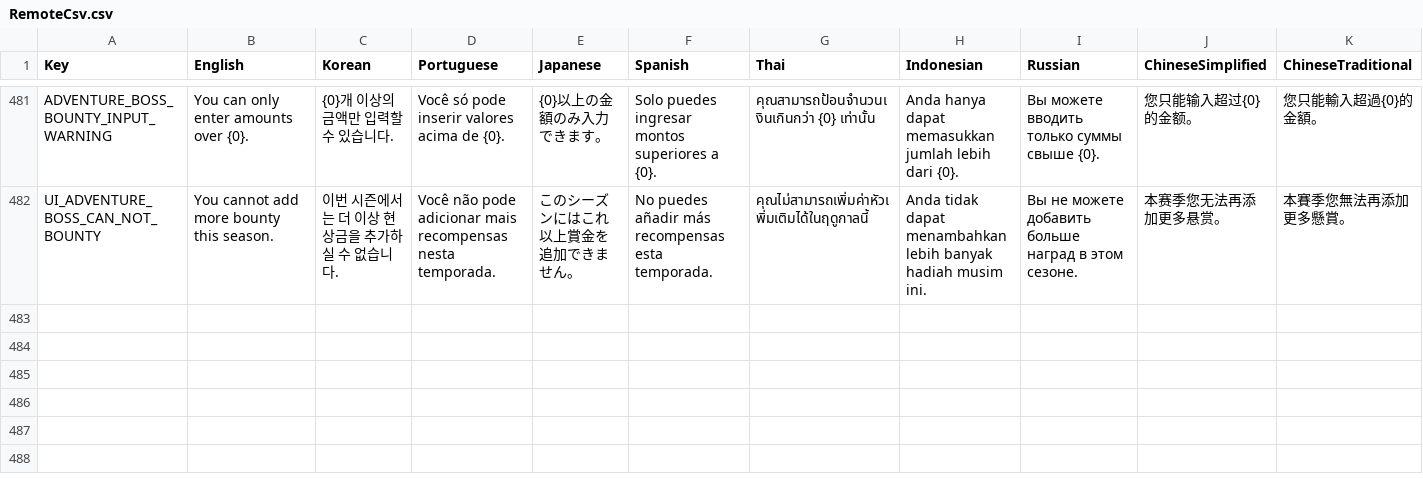
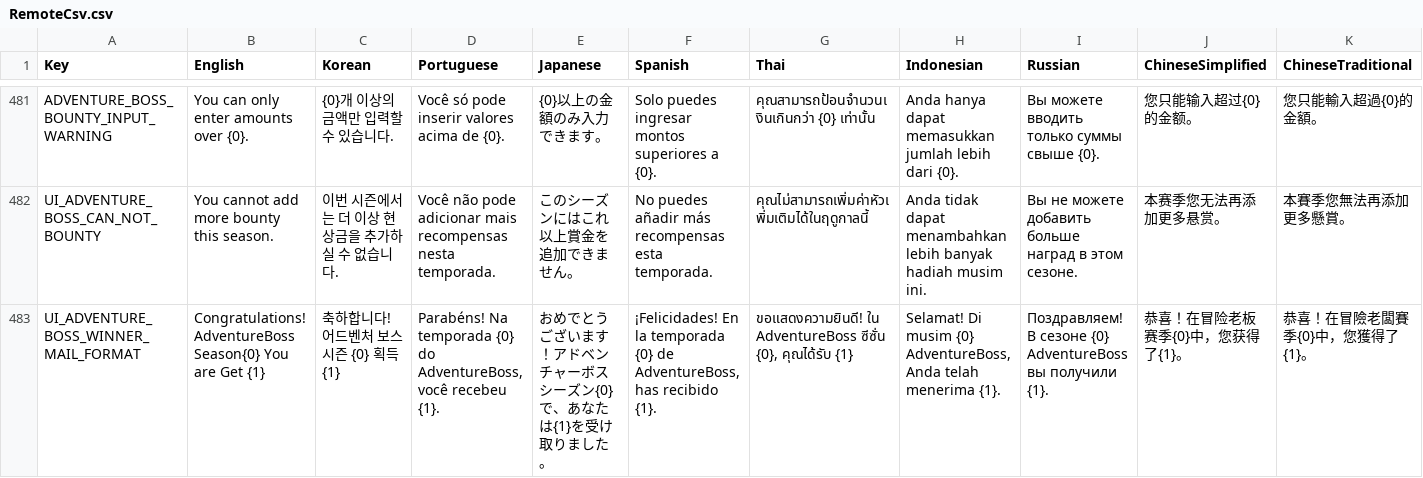
Before and after one commit to planetarium/NineChronicles.LiveAssets, a CSV file: Assets/Csv/RemoteCsv.csv, drawn as a sheet; only a part is shown, gaps mark what is left out; rows hold the shown columns only; the diff names each change by its address in the sheet, - before the commit and + after, or states it on an @@ line.

Commit message:
Upload Assets/Csv/RemoteCsv.csv

```diff
--- a/Assets/Csv/RemoteCsv.csv
+++ b/Assets/Csv/RemoteCsv.csv
+row 483: UI_ADVENTURE_BOSS_WINNER_MAIL_FORMAT | Congratulations! AdventureBoss Season{0} You are Get {1} | 축하합니다! 어드벤처 보스 시즌 {0} 획득 {1} | Parabéns! Na temporada {0} do AdventureBoss, você recebeu {1}. | おめでとうございます！アドベンチャーボスシーズン{0}で、あなたは{1}を受け取りました。 | ¡Felicidades! En la temporada {0} de AdventureBoss, has recibido {1}. | ขอแสดงความยินดี! ใน AdventureBoss ซีซั่น {0}, คุณได้รับ {1} | Selamat! Di musim {0} AdventureBoss, Anda telah menerima {1}. | Поздравляем! В сезоне {0} AdventureBoss вы получили {1}. | 恭喜！在冒险老板赛季{0}中，您获得了{1}。 | 恭喜！在冒險老闆賽季{0}中，您獲得了{1}。
```
